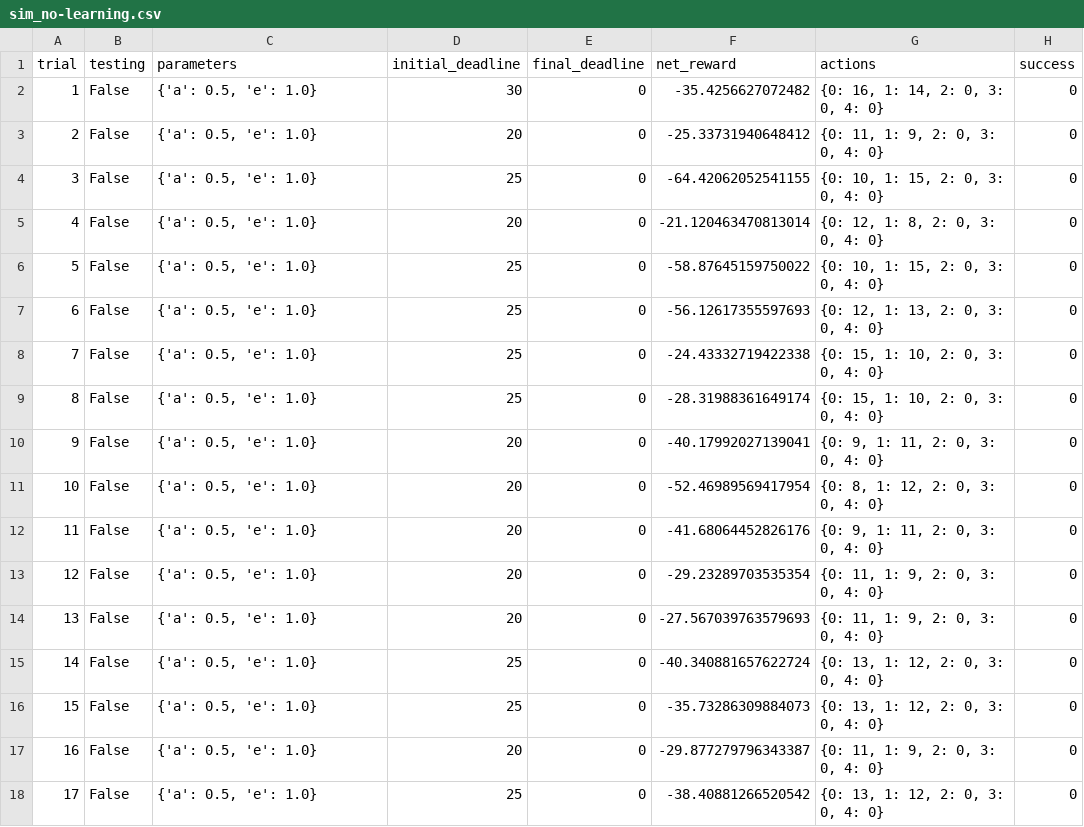
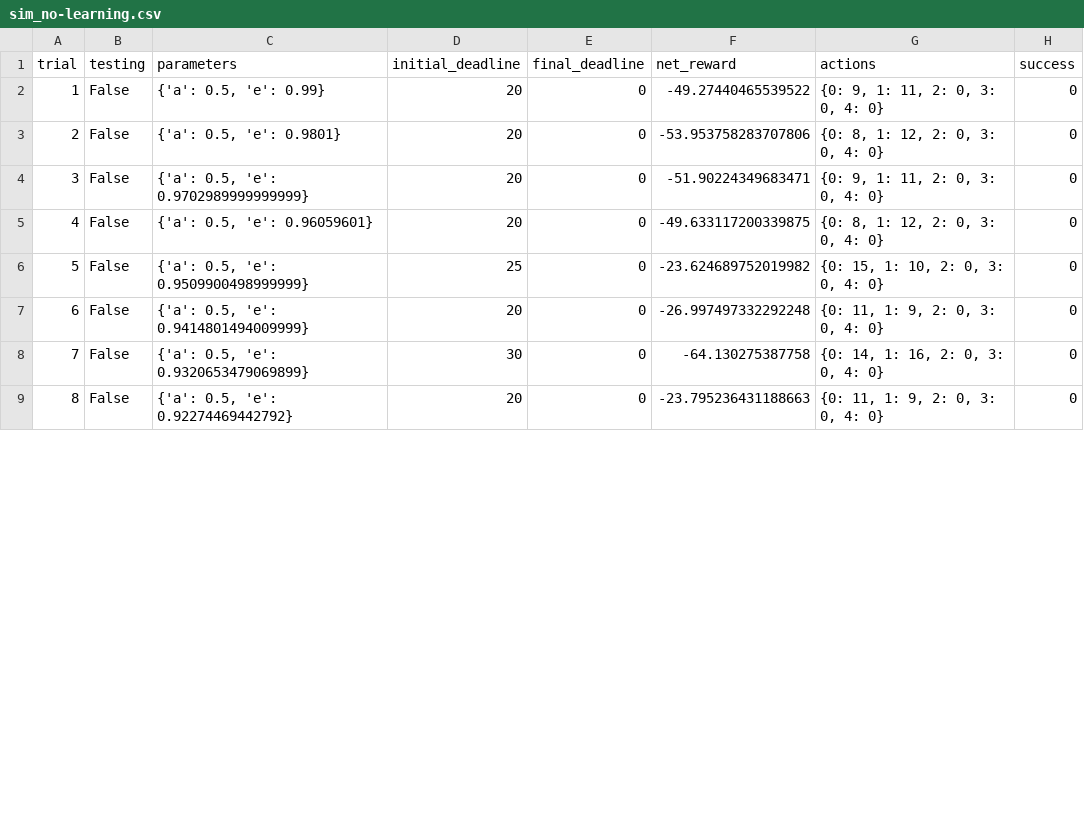
Before and after one commit to echowaiwai/smartcab-3, a CSV file: logs/sim_no-learning.csv, drawn as a sheet; only a part is shown; removed rows and columns are numbered as before the commit, all else as after; the diff covers the shown part only; the diff names each change by its address in the sheet, - before the commit and + after, or states it on an @@ line.

Commit message:
Added Q-values,decay and learning rate to agent.

```diff
--- a/logs/sim_no-learning.csv
+++ b/logs/sim_no-learning.csv
-row 2: 1 | False | {'a': 0.5, 'e': 1.0} | 30 | 0 | -35.4256627072482 | {0: 16, 1: 14, 2: 0, 3: 0, 4: 0} | 0
@@ column A (trial) renumbered between rows 2 and 12 @@
-C2 (parameters): {'a': 0.5, 'e': 1.0}
+C2 (parameters): {'a': 0.5, 'e': 0.99}
-F2 (net_reward): -25.33731940648412
+F2 (net_reward): -49.27440465539522
-G2 (actions): {0: 11, 1: 9, 2: 0, 3: 0, 4: 0}
+G2 (actions): {0: 9, 1: 11, 2: 0, 3: 0, 4: 0}
-row 4: 3 | False | {'a': 0.5, 'e': 1.0} | 25 | 0 | -64.42062052541155 | {0: 10, 1: 15, 2: 0, 3: 0, 4: 0} | 0
-C3 (parameters): {'a': 0.5, 'e': 1.0}
+C3 (parameters): {'a': 0.5, 'e': 0.9801}
-F3 (net_reward): -21.120463470813014
+F3 (net_reward): -53.953758283707806
-G3 (actions): {0: 12, 1: 8, 2: 0, 3: 0, 4: 0}
+G3 (actions): {0: 8, 1: 12, 2: 0, 3: 0, 4: 0}
-row 6: 5 | False | {'a': 0.5, 'e': 1.0} | 25 | 0 | -58.87645159750022 | {0: 10, 1: 15, 2: 0, 3: 0, 4: 0} | 0
-row 7: 6 | False | {'a': 0.5, 'e': 1.0} | 25 | 0 | -56.12617355597693 | {0: 12, 1: 13, 2: 0, 3: 0, 4: 0} | 0
-row 8: 7 | False | {'a': 0.5, 'e': 1.0} | 25 | 0 | -24.43332719422338 | {0: 15, 1: 10, 2: 0, 3: 0, 4: 0} | 0
-row 9: 8 | False | {'a': 0.5, 'e': 1.0} | 25 | 0 | -28.31988361649174 | {0: 15, 1: 10, 2: 0, 3: 0, 4: 0} | 0
-C4 (parameters): {'a': 0.5, 'e': 1.0}
+C4 (parameters): {'a': 0.5, 'e': 0.9702989999999999}
-F4 (net_reward): -40.17992027139041
+F4 (net_reward): -51.90224349683471
-C5 (parameters): {'a': 0.5, 'e': 1.0}
+C5 (parameters): {'a': 0.5, 'e': 0.96059601}
-F5 (net_reward): -52.46989569417954
+F5 (net_reward): -49.633117200339875
-C6 (parameters): {'a': 0.5, 'e': 1.0}
+C6 (parameters): {'a': 0.5, 'e': 0.9509900498999999}
-D6 (initial_deadline): 20
+D6 (initial_deadline): 25
-F6 (net_reward): -41.68064452826176
+F6 (net_reward): -23.624689752019982
-G6 (actions): {0: 9, 1: 11, 2: 0, 3: 0, 4: 0}
+G6 (actions): {0: 15, 1: 10, 2: 0, 3: 0, 4: 0}
-C7 (parameters): {'a': 0.5, 'e': 1.0}
+C7 (parameters): {'a': 0.5, 'e': 0.9414801494009999}
-F7 (net_reward): -29.23289703535354
+F7 (net_reward): -26.997497332292248
-C8 (parameters): {'a': 0.5, 'e': 1.0}
+C8 (parameters): {'a': 0.5, 'e': 0.9320653479069899}
-D8 (initial_deadline): 20
+D8 (initial_deadline): 30
-F8 (net_reward): -27.567039763579693
+F8 (net_reward): -64.130275387758
-G8 (actions): {0: 11, 1: 9, 2: 0, 3: 0, 4: 0}
+G8 (actions): {0: 14, 1: 16, 2: 0, 3: 0, 4: 0}
-row 15: 14 | False | {'a': 0.5, 'e': 1.0} | 25 | 0 | -40.340881657622724 | {0: 13, 1: 12, 2: 0, 3: 0, 4: 0} | 0
-row 16: 15 | False | {'a': 0.5, 'e': 1.0} | 25 | 0 | -35.73286309884073 | {0: 13, 1: 12, 2: 0, 3: 0, 4: 0} | 0
-C9 (parameters): {'a': 0.5, 'e': 1.0}
+C9 (parameters): {'a': 0.5, 'e': 0.92274469442792}
-F9 (net_reward): -29.877279796343387
+F9 (net_reward): -23.795236431188663
-row 18: 17 | False | {'a': 0.5, 'e': 1.0} | 25 | 0 | -38.40881266520542 | {0: 13, 1: 12, 2: 0, 3: 0, 4: 0} | 0
```
Also changed, not shown: 10 removed rows and 10 edited cells elsewhere in this file, 2 other files.
